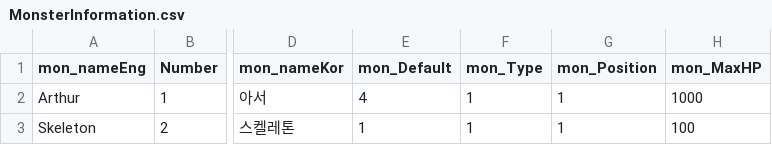
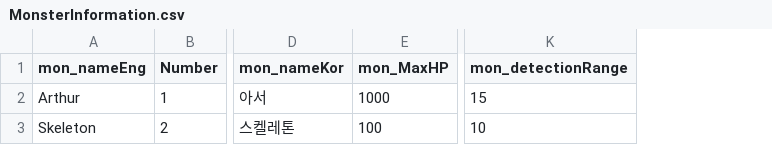
Before and after one commit to DongYunLee372/Lette-Project, a CSV file: Assets/Resources/CSV/MonsterInformation.csv, drawn as a sheet; only a part is shown, gaps mark what is left out; removed rows and columns are numbered as before the commit, all else as after; the diff names each change by its address in the sheet, - before the commit and + after, or states it on an @@ line.

```diff
--- a/Assets/Resources/CSV/MonsterInformation.csv
+++ b/Assets/Resources/CSV/MonsterInformation.csv
-column E (mon_Default), rows 2-3: 4 | 1
-column F (mon_Type), rows 2-3: 1 | 1
-column G (mon_Position), rows 2-3: 1 | 1
+column K (mon_detectionRange), rows 2-3: 15 | 10
```
Also changed, not shown: 2 other files.
